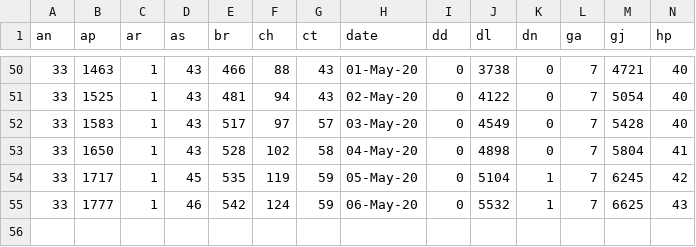
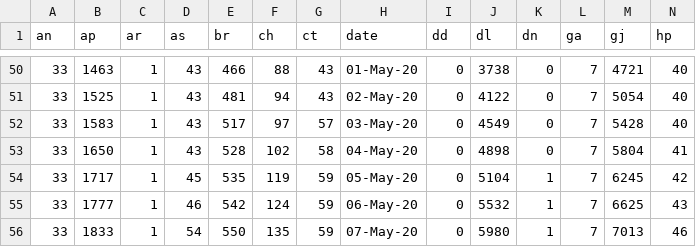
Before and after one commit to aayushgupta97/covid-dash, a CSV file: data/cumulative/confirmed.csv, drawn as a sheet; only a part is shown, gaps mark what is left out; rows hold the shown columns only; the diff names each change by its address in the sheet, - before the commit and + after, or states it on an @@ line.

Commit message:
updated data

```diff
--- a/data/cumulative/confirmed.csv
+++ b/data/cumulative/confirmed.csv
+row 56: 33 | 1833 | 1 | 54 | 550 | 135 | 59 | 07-May-20 | 0 | 5980 | 1 | 7 | 7013 | 46
```
Also changed, not shown: data/cumulative/deceased.csv, data/cumulative/recovered.csv, 7 other files.
